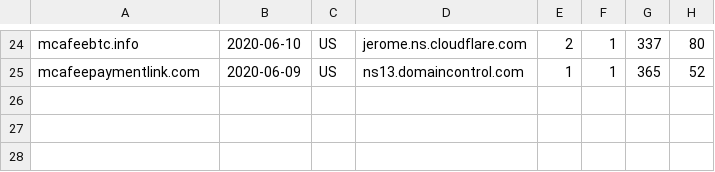
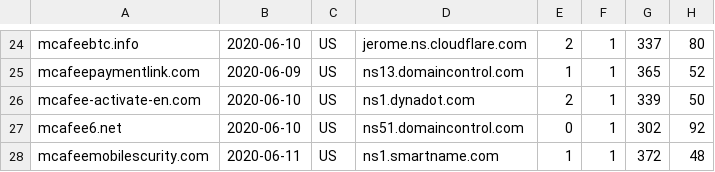
Before and after one commit to gmckerrell/hack-a-thon-2020, a CSV file: results/bWNhZmVlCg==.csv, drawn as a sheet; only a part is shown, gaps mark what is left out.

```diff
--- a/results/bWNhZmVlCg==.csv
+++ b/results/bWNhZmVlCg==.csv
@@ -25 +25,4 @@ mcafeebtc.info,2020-06-10,US,jerome.ns.cloudflare.com,2,1,337,80
 mcafeepaymentlink.com,2020-06-09,US,ns13.domaincontrol.com,1,1,365,52
+mcafee-activate-en.com,2020-06-10,US,ns1.dynadot.com,2,1,339,50
+mcafee6.net,2020-06-10,US,ns51.domaincontrol.com,0,1,302,92
+mcafeemobilescurity.com,2020-06-11,US,ns1.smartname.com,1,1,372,48
```
Also changed, not shown: results/Y292aWQK.csv, results/YmFuYW5hCg==.csv, 3 other files.
